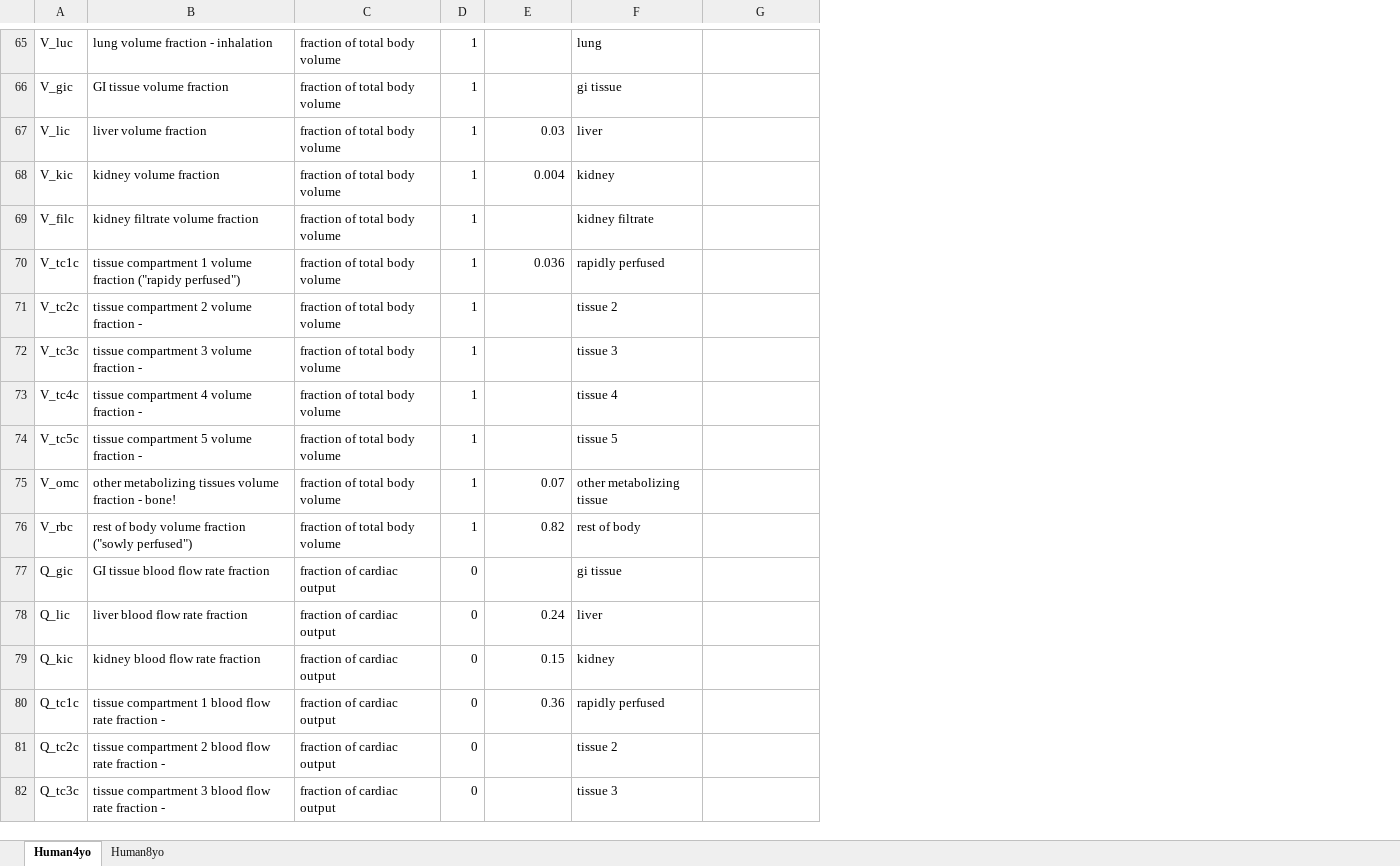
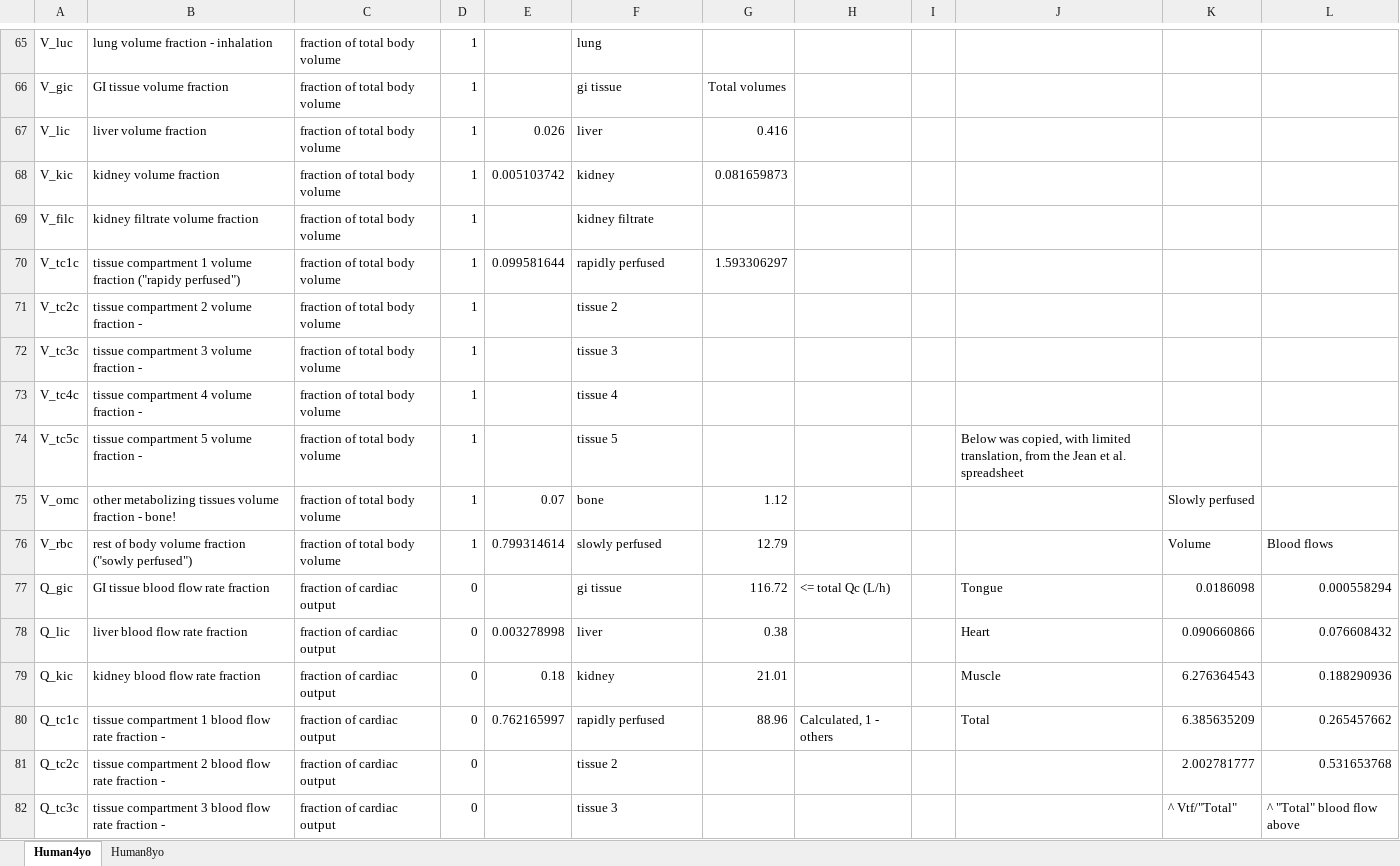
Before and after one commit to schlossman/PBPK_Model_Template_Mod, an Excel workbook: Inputs/F_template_parameters_Model.xlsx, sheet Human4yo, drawn as a sheet; only a part is shown, gaps mark what is left out; values as stored, in another font and other column widths than the file's, no cell formats; conditional formats not drawn; addresses are those after the commit; the diff covers the shown part only; the diff names each change by its address in the sheet, - before the commit and + after, or states it on an @@ line.

Commit message:
Parameters in F input files for 4-year-olds updated to match Jean et al. spreadsheet (with calculations included to the side).

```diff
--- a/Inputs/F_template_parameters_Model.xlsx (sheet Human4yo)
+++ b/Inputs/F_template_parameters_Model.xlsx (sheet Human4yo)
+column G, rows 66-80: Total volumes | 0.416 | 0.081659873 |  | 1.593306297 |  |  |  |  | 1.12 | 12.79 | 116.72 | 0.38 | 21.01 | 88.96
+column I, empty
+column J, rows 74-80: Below was copied, with limited translation, from the Jean et al. spreadsheet |  |  | Tongue | Heart | Muscle | Total
+column K, rows 75-82: Slowly perfused | Volume | 0.0186098 | 0.090660866 | 6.276364543 | 6.385635209 | 2.002781777 | ^ Vtf/"Total"
+column L, rows 76-82: Blood flows | 0.000558294 | 0.076608432 | 0.188290936 | 0.265457662 | 0.531653768 | ^ "Total" blood flow above
-E67: 0.03
+E67: 0.026
-E68: 0.004
+E68: 0.005103742
-E70: 0.036
+E70: 0.099581644
-F75: other metabolizing tissue
+F75: bone
-E76: 0.82
+E76: 0.799314614
-F76: rest of body
+F76: slowly perfused
-H77: (empty)
+H77: <= total Qc (L/h)
-E78: 0.24
+E78: 0.003278998
-E79: 0.15
+E79: 0.18
-E80: 0.36
+E80: 0.762165997
-H80: (empty)
+H80: Calculated, 1 - others
```
Also changed, not shown: 30 edited cells elsewhere in this sheet, sheet Human8yo, cell formats, Inputs/F_template_parameters_Exposure.xlsx.
